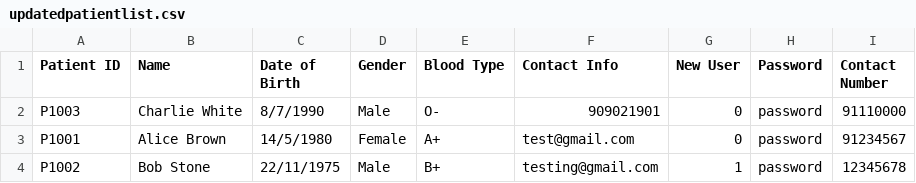
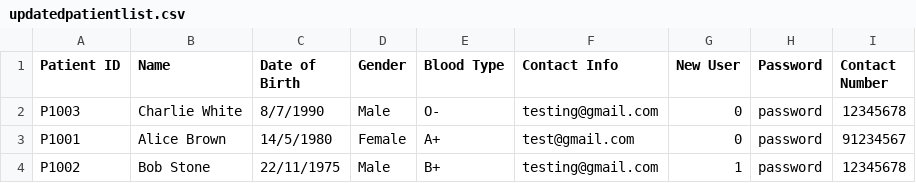
Before and after one commit to ajunhoa/OOP-Project, a CSV file: assets/updatedpatientlist.csv, drawn as a sheet.

```diff
--- a/assets/updatedpatientlist.csv
+++ b/assets/updatedpatientlist.csv
@@ -1,3 +1,3 @@
 Patient ID,Name,Date of Birth,Gender,Blood Type,Contact Info,New User,Password,Contact Number
-P1003,Charlie White,8/7/1990,Male,O-,909021901,0,password,91110000
+P1003,Charlie White,8/7/1990,Male,O-,testing@gmail.com,0,password,12345678
 P1001,Alice Brown,14/5/1980,Female,A+,test@gmail.com,0,password,91234567
```
Also changed, not shown: assets/appointment.csv, assets/appointment_outcome.csv, 4 other files.
